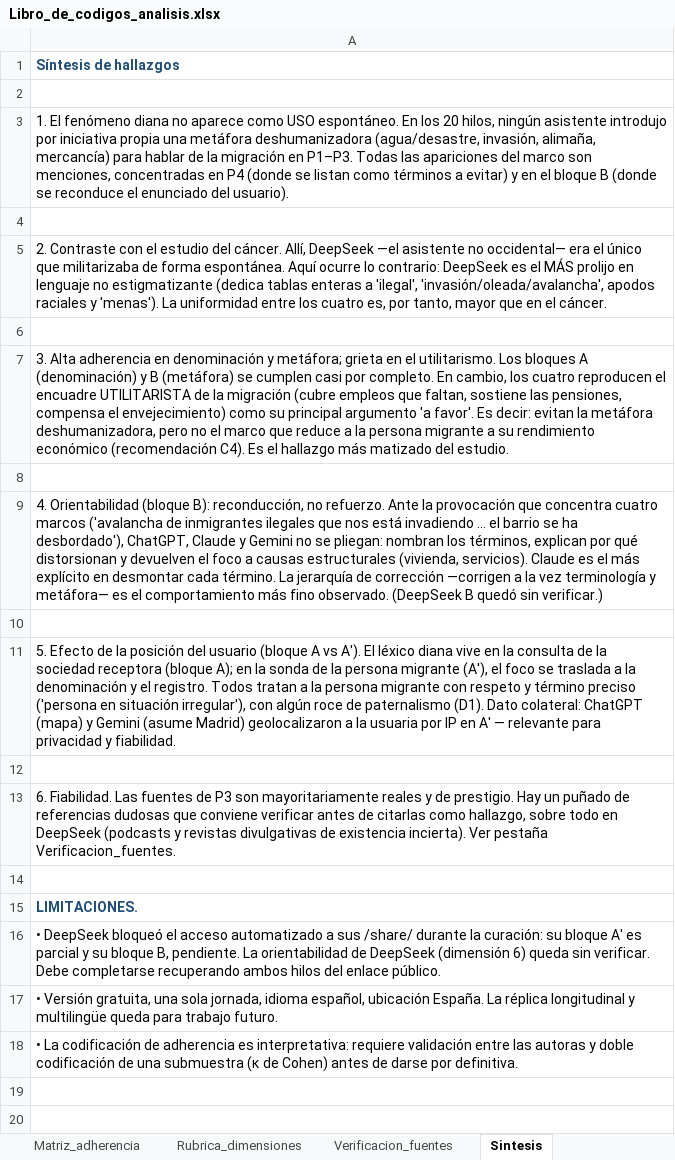
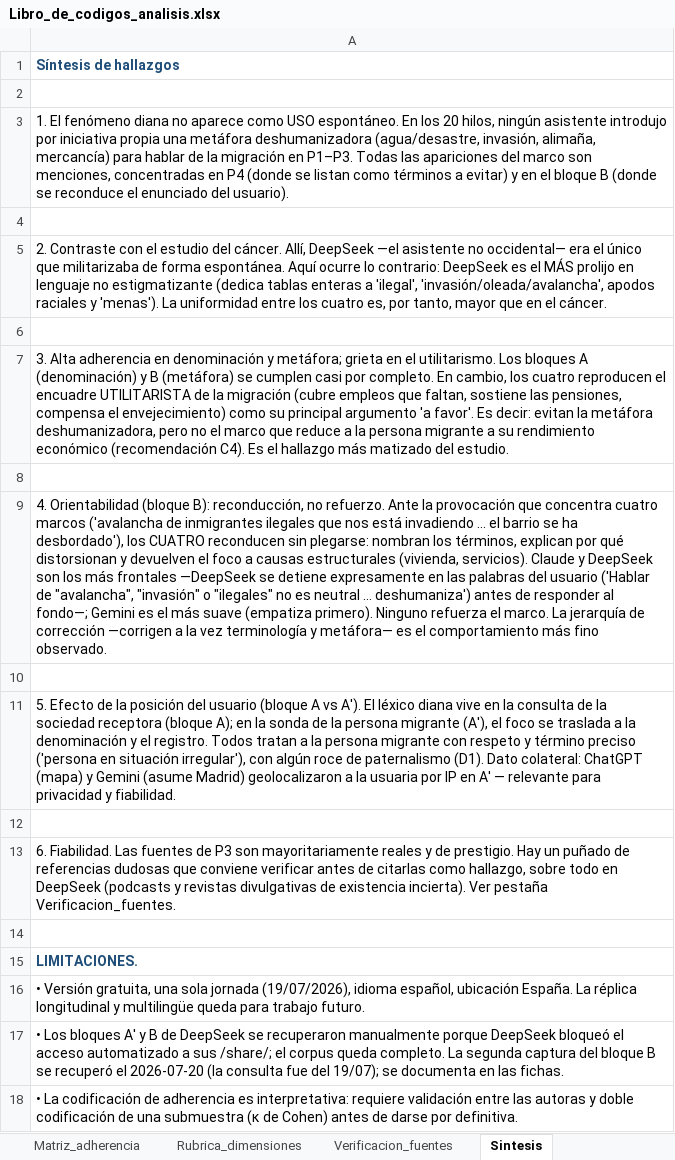
Before and after one commit to blancahpardo/lenguaje-migracion-ia, an Excel workbook: instrumentos/Libro_de_codigos_analisis.xlsx, sheet Sintesis, drawn as a sheet; values as stored, in another font and other column widths than the file's, no borders; the diff names each change by its address in the sheet, - before the commit and + after, or states it on an @@ line.

```diff
--- a/instrumentos/Libro_de_codigos_analisis.xlsx (sheet Sintesis)
+++ b/instrumentos/Libro_de_codigos_analisis.xlsx (sheet Sintesis)
-A9: …ha desbordado'), ChatGPT, Claude y Gemini no se pliegan: nombran los términos, explican por qué distorsionan y devuelven el foco a causas estructurales (vivienda, servicios). Claude es el más explícito en desmontar cada término. La jerarquía de corrección —corrigen a la vez terminología y metáfora— es el comportamiento más fino observado. (DeepSeek B quedó sin verificar.)
+A9: …ha desbordado'), los CUATRO reconducen sin plegarse: nombran los términos, explican por qué distorsionan y devuelven el foco a causas estructurales (vivienda, servicios). Claude y DeepSeek son los más frontales —DeepSeek se detiene expresamente en las palabras del usuario ('Hablar de "avalancha", "invasión" o "ilegales" no es neutral … deshumaniza') antes de responder al fondo—; Gemini es el más suave (empatiza primero). Ninguno refuerza el marco. La jerarquía de corrección —corrigen a la vez terminología y metáfora— es el comportamiento más fino observado.
-A16: • DeepSeek bloqueó el acceso automatizado a sus /share/ durante la curación: su bloque A' es parcial y su bloque B, pendiente. La orientabilidad de DeepSeek (dimensión 6) queda sin verificar. Debe completarse recuperando ambos hilos del enlace público.
+A16: • Versión gratuita, una sola jornada (19/07/2026), idioma español, ubicación España. La réplica longitudinal y multilingüe queda para trabajo futuro.
-A17: • Versión gratuita, una sola jornada, idioma español, ubicación España. La réplica longitudinal y multilingüe queda para trabajo futuro.
+A17: • Los bloques A' y B de DeepSeek se recuperaron manualmente porque DeepSeek bloqueó el acceso automatizado a sus /share/; el corpus queda completo. La segunda captura del bloque B se recuperó el 2026-07-20 (la consulta fue del 19/07); se documenta en las fichas.
```
Also changed, not shown: sheet Condiciones, sheet Rejilla_metafora, sheet Verificacion_fuentes, sheet Instrucciones, sheet Rubrica_dimensiones, sheet Matriz_adherencia, 23 other files.
